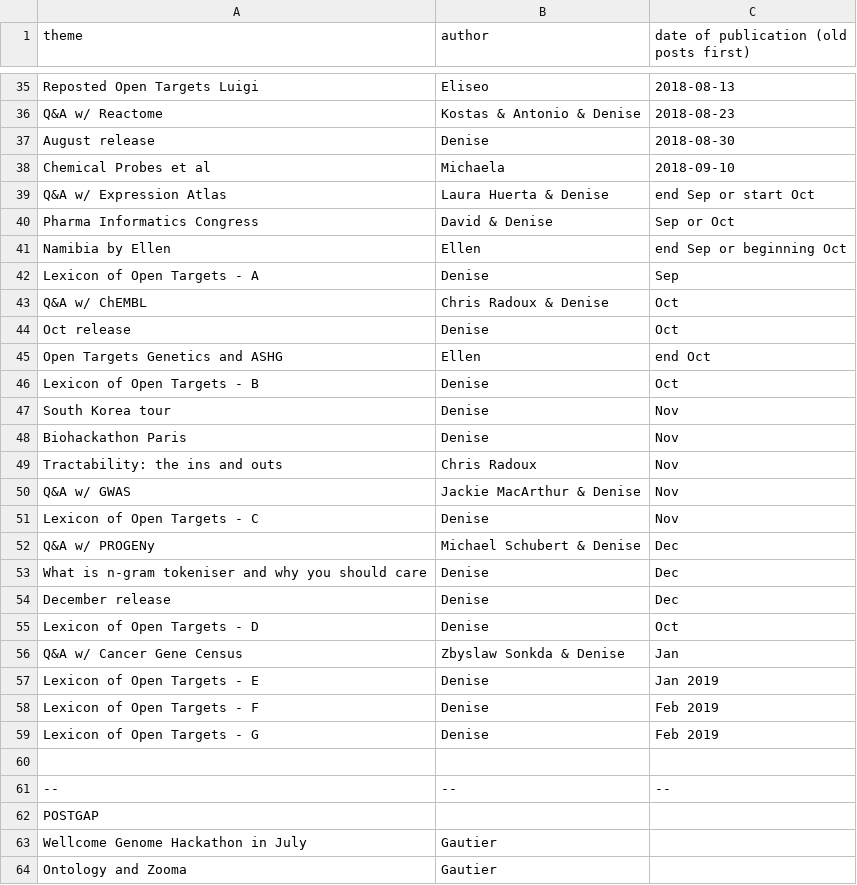
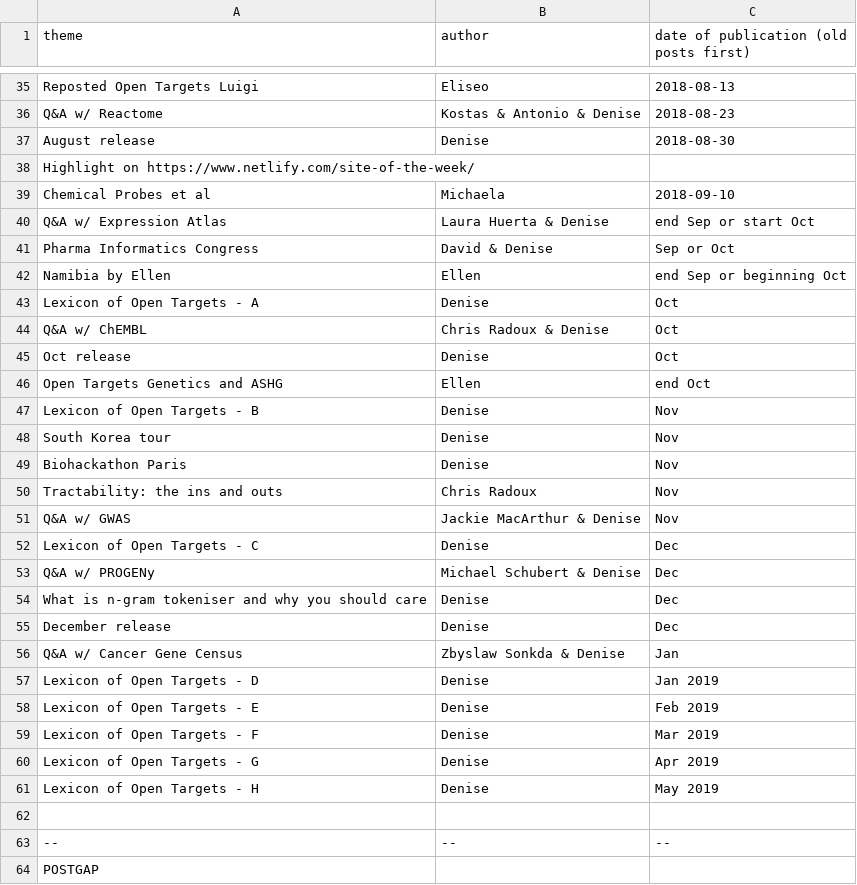
Before and after one commit to emcdonagh-OT/outreach, a CSV file: todo_blog.csv, drawn as a sheet; only a part is shown, gaps mark what is left out; the shorter side is filled out with more unchanged rows; removed rows and columns are numbered as before the commit, all else as after; the diff names each change by its address in the sheet, - before the commit and + after, or states it on an @@ line.

Commit message:
Update todo_blog.csv

```diff
--- a/todo_blog.csv
+++ b/todo_blog.csv
@@ row 72 moved to row 38: Highlight on https://www.netlify.com/sit… @@
-C43: Sep
+C43: Oct
-C47: Oct
+C47: Nov
-C52: Nov
+C52: Dec
-row 55: Lexicon of Open Targets - D | Denise | Oct
+row 57: Lexicon of Open Targets - D | Denise | Jan 2019
-C58: Jan 2019
+C58: Feb 2019
-C59: Feb 2019
+C59: Mar 2019
-C60: Feb 2019
+C60: Apr 2019
+row 61: Lexicon of Open Targets - H | Denise | May 2019
```
